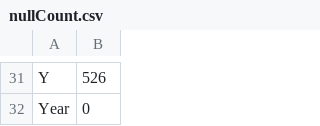
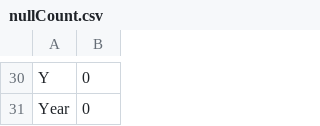
Before and after one commit to bmccxd/IST-5520-SP20-G1, a CSV file: nullCount.csv, drawn as a sheet; only a part is shown, gaps mark what is left out; addresses are those after the commit; the diff covers the shown part only; the diff names each change by its address in the sheet, - before the commit and + after, or states it on an @@ line.

```diff
--- a/nullCount.csv
+++ b/nullCount.csv
-B30: 526
+B30: 0
```
Also changed, not shown: 1 removed row and 24 edited cells elsewhere in this file, 1 other file.
